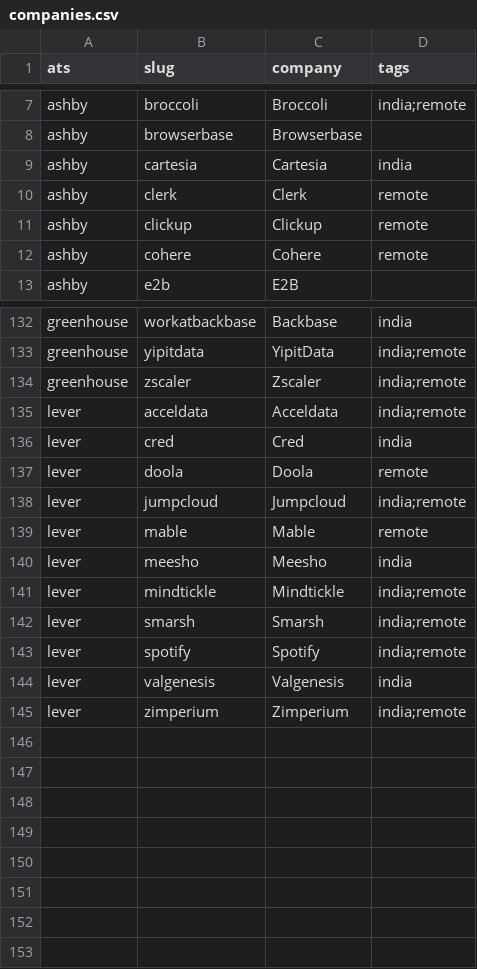
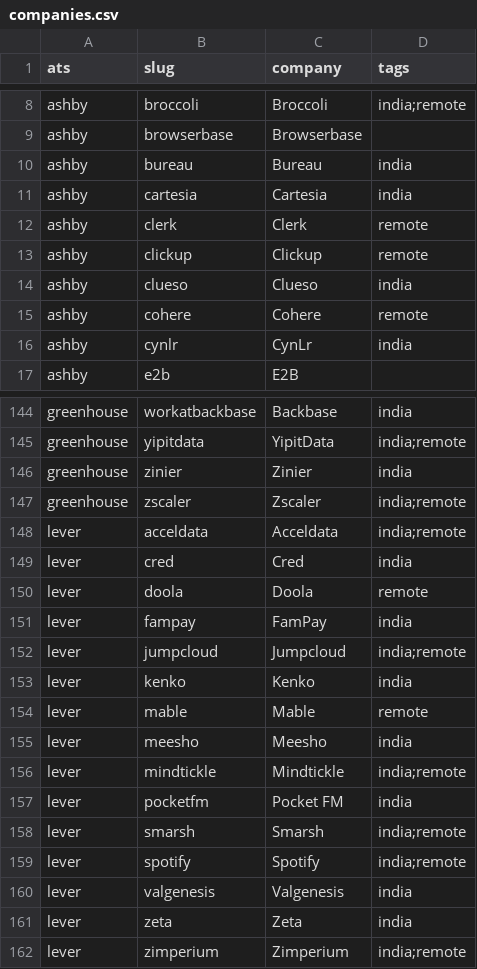
Before and after one commit to Avijit07x/truapply, a CSV file: truapply/sources/companies.csv, drawn as a sheet; only a part is shown, gaps mark what is left out; the diff covers the shown part only; the diff names each change by its address in the sheet, - before the commit and + after, or states it on an @@ line.

Commit message:
feat(companies): add companies by name or website, checked on Greenhouse, Lever and Ashby

```diff
--- a/truapply/sources/companies.csv
+++ b/truapply/sources/companies.csv
+row 10: ashby | bureau | Bureau | india
+row 14: ashby | clueso | Clueso | india
+row 16: ashby | cynlr | CynLr | india
+row 146: greenhouse | zinier | Zinier | india
+row 151: lever | fampay | FamPay | india
+row 153: lever | kenko | Kenko | india
+row 157: lever | pocketfm | Pocket FM | india
+row 161: lever | zeta | Zeta | india
```
Also changed, not shown: 9 added rows and 1 moved row elsewhere in this file, 16 other files.
